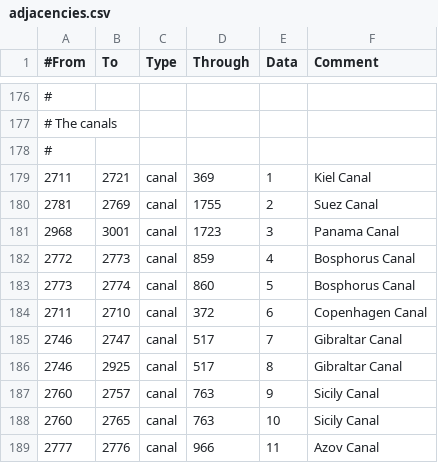
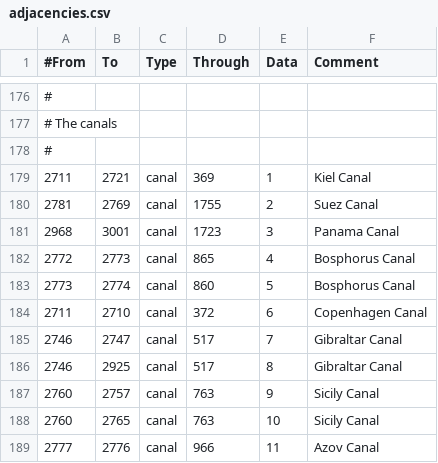
Before and after one commit to artyom-kuznetsov/BDSM_Mod-Victoria2, a CSV file: 1/map/adjacencies.csv, drawn as a sheet; only a part is shown, gaps mark what is left out.

```diff
--- a/1/map/adjacencies.csv
+++ b/1/map/adjacencies.csv
@@ -181,3 +181,3 @@
 2968;3001;canal;1723;3;Panama Canal
-2772;2773;canal;859;4;Bosphorus Canal
+2772;2773;canal;865;4;Bosphorus Canal
 2773;2774;canal;860;5;Bosphorus Canal
```
Also changed, not shown: 24 other files.
